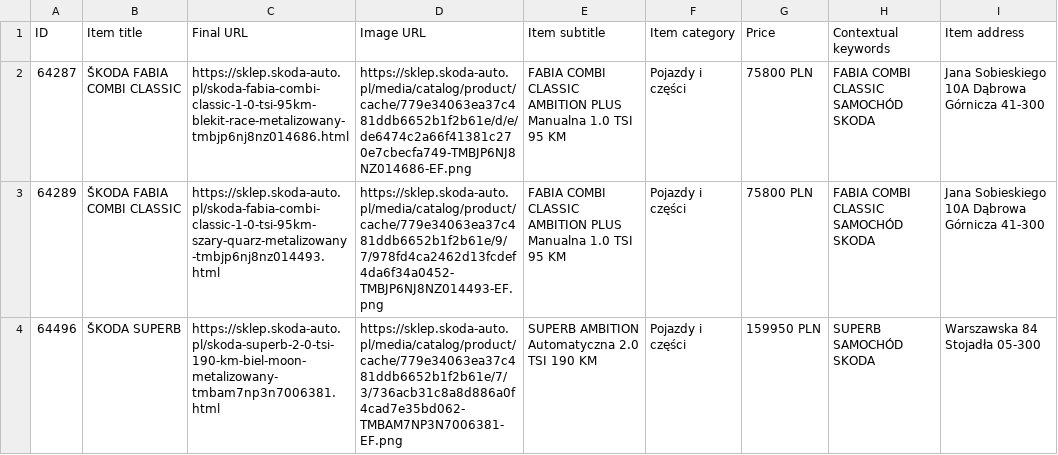
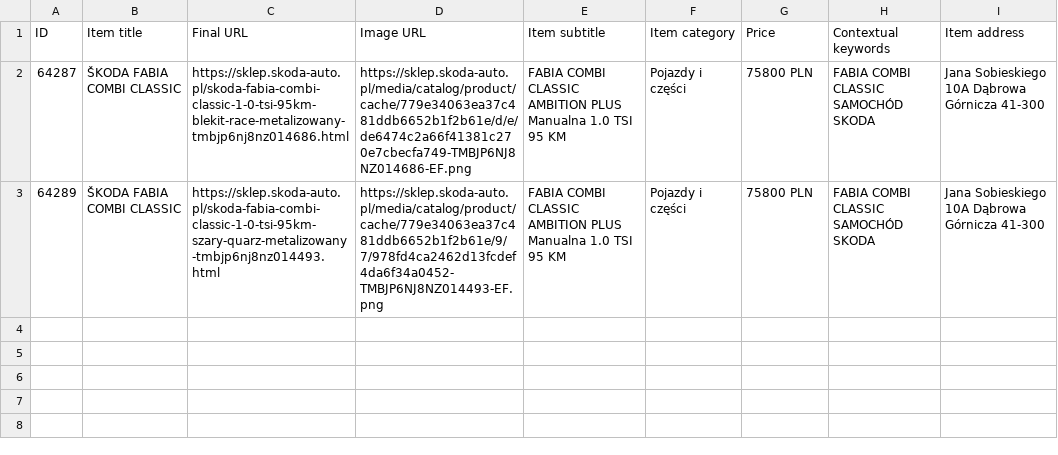
Before and after one commit to MediaDirection/SkodaCars, a CSV file: google_dynamic.csv, drawn as a sheet.

```diff
--- a/google_dynamic.csv
+++ b/google_dynamic.csv
@@ -3,2 +3 @@ ID,Item title,Final URL,Image URL,Item subtitle,Item category,Price,Contextual k
 64289,ŠKODA FABIA COMBI CLASSIC,https://sklep.skoda-auto.pl/skoda-fabia-combi-classic-1-0-tsi-95km-szary-quarz-metalizowany-tmbjp6nj8nz014493.html,https://sklep.skoda-auto.pl/media/catalog/product/cache/779e34063ea37c481ddb6652b1f2b61e/9/7/978fd4ca2462d13fcdef4da6f34a0452-TMBJP6NJ8NZ014493-EF.png,FABIA COMBI CLASSIC AMBITION PLUS  Manualna  1.0 TSI 95 KM,Pojazdy i części,75800 PLN,FABIA COMBI CLASSIC SAMOCHÓD SKODA,Jana Sobieskiego 10A Dąbrowa Górnicza 41-300
-64496,ŠKODA SUPERB,https://sklep.skoda-auto.pl/skoda-superb-2-0-tsi-190-km-biel-moon-metalizowany-tmbam7np3n7006381.html,https://sklep.skoda-auto.pl/media/catalog/product/cache/779e34063ea37c481ddb6652b1f2b61e/7/3/736acb31c8a8d886a0f4cad7e35bd062-TMBAM7NP3N7006381-EF.png,SUPERB AMBITION  Automatyczna  2.0 TSI 190 KM,Pojazdy i części,159950 PLN,SUPERB SAMOCHÓD SKODA,Warszawska 84 Stojadła 05-300
```
Also changed, not shown: vw_fb_.csv, 5 other files.
